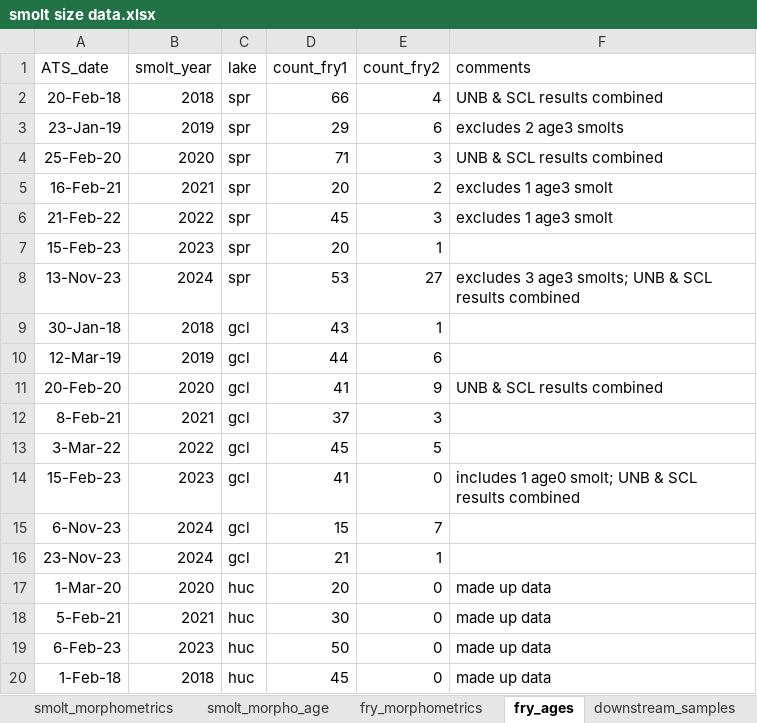
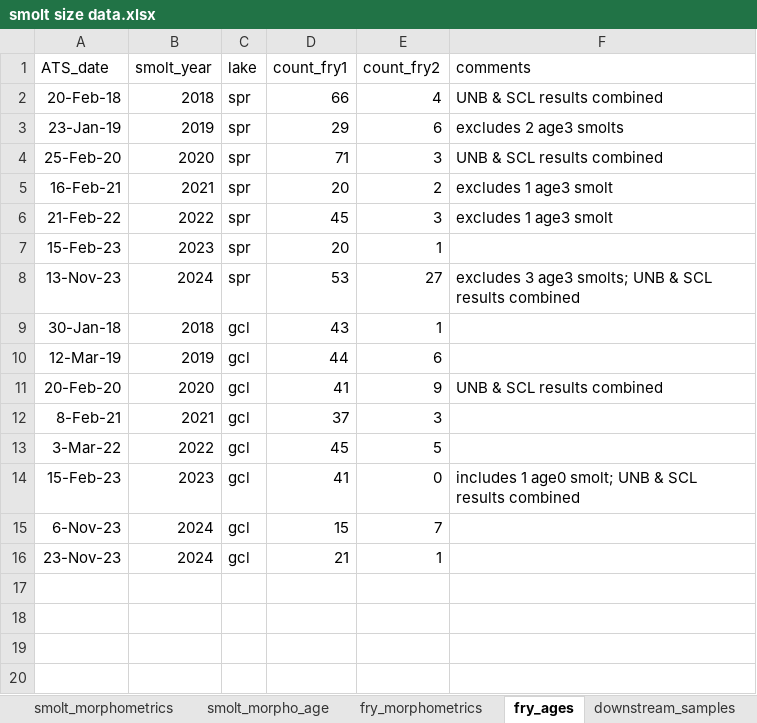
Before and after one commit to SCA-stock-assess/Barkley-Sk-CSAS, an Excel workbook: 1. data/smolt size data.xlsx, sheet fry_ages, drawn as a sheet; values as stored, in another font and other column widths than the file's, no borders; the diff names each change by its address in the sheet, - before the commit and + after, or states it on an @@ line.

Commit message:
remove made-up placeholder data for Hucuktlis

```diff
--- a/1. data/smolt size data.xlsx (sheet fry_ages)
+++ b/1. data/smolt size data.xlsx (sheet fry_ages)
-row 17: 1-Mar-20 | 2020 | huc | 20 | 0 | made up data
-row 18: 5-Feb-21 | 2021 | huc | 30 | 0 | made up data
-row 19: 6-Feb-23 | 2023 | huc | 50 | 0 | made up data
-row 20: 1-Feb-18 | 2018 | huc | 45 | 0 | made up data
```
